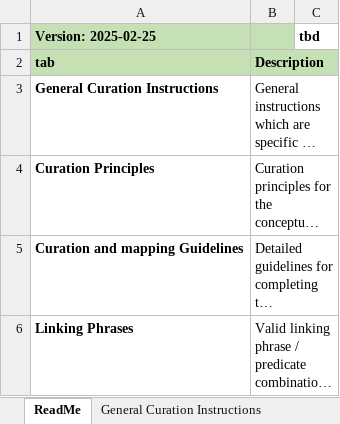
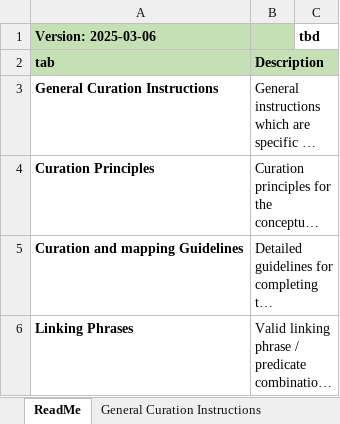
Before and after one commit to cdisc-org/COSMoS, an Excel workbook: bc_starter_package/doc/BC Curation Principles and Completion GLs.xlsx, sheet ReadMe, drawn as a sheet; long unchanged cells end in …; values as stored, in another font and other column widths than the file's, no borders; the diff names each change by its address in the sheet, - before the commit and + after, or states it on an @@ line.

```diff
--- a/bc_starter_package/doc/BC Curation Principles and Completion GLs.xlsx (sheet ReadMe)
+++ b/bc_starter_package/doc/BC Curation Principles and Completion GLs.xlsx (sheet ReadMe)
-A1: Version: 2025-02-25
+A1: Version: 2025-03-06
```
Also changed, not shown: sheet Curation and Mapping Guidelines.
